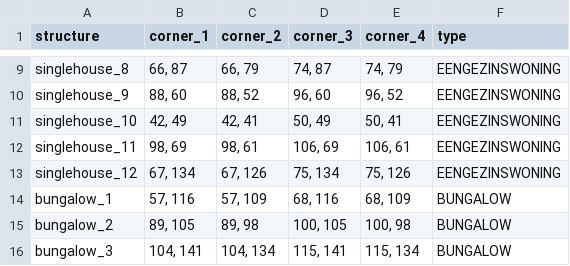
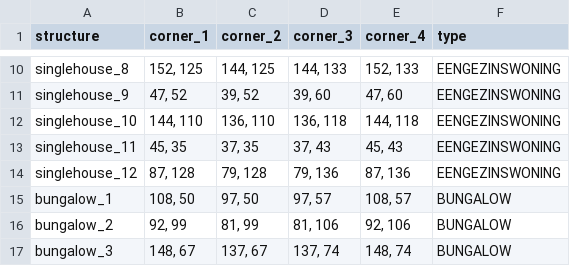
Before and after one commit to guidodebruin/Amstelhaege, a CSV file: output.csv, drawn as a sheet; only a part is shown, gaps mark what is left out; addresses are those after the commit; the diff covers the shown part only; the diff names each change by its address in the sheet, - before the commit and + after, or states it on an @@ line.

```diff
--- a/output.csv
+++ b/output.csv
-B10 (corner_1): 66, 87
+B10 (corner_1): 152, 125
-C10 (corner_2): 66, 79
+C10 (corner_2): 144, 125
-D10 (corner_3): 74, 87
+D10 (corner_3): 144, 133
-E10 (corner_4): 74, 79
+E10 (corner_4): 152, 133
-B11 (corner_1): 88, 60
+B11 (corner_1): 47, 52
-C11 (corner_2): 88, 52
+C11 (corner_2): 39, 52
-D11 (corner_3): 96, 60
+D11 (corner_3): 39, 60
-E11 (corner_4): 96, 52
+E11 (corner_4): 47, 60
-B12 (corner_1): 42, 49
+B12 (corner_1): 144, 110
-C12 (corner_2): 42, 41
+C12 (corner_2): 136, 110
-D12 (corner_3): 50, 49
+D12 (corner_3): 136, 118
-E12 (corner_4): 50, 41
+E12 (corner_4): 144, 118
-B13 (corner_1): 98, 69
+B13 (corner_1): 45, 35
-C13 (corner_2): 98, 61
+C13 (corner_2): 37, 35
-D13 (corner_3): 106, 69
+D13 (corner_3): 37, 43
-E13 (corner_4): 106, 61
+E13 (corner_4): 45, 43
-B14 (corner_1): 67, 134
+B14 (corner_1): 87, 128
-C14 (corner_2): 67, 126
+C14 (corner_2): 79, 128
-D14 (corner_3): 75, 134
+D14 (corner_3): 79, 136
-E14 (corner_4): 75, 126
+E14 (corner_4): 87, 136
-B15 (corner_1): 57, 116
+B15 (corner_1): 108, 50
-C15 (corner_2): 57, 109
+C15 (corner_2): 97, 50
-D15 (corner_3): 68, 116
+D15 (corner_3): 97, 57
-E15 (corner_4): 68, 109
+E15 (corner_4): 108, 57
-B16 (corner_1): 89, 105
+B16 (corner_1): 92, 99
-C16 (corner_2): 89, 98
+C16 (corner_2): 81, 99
-D16 (corner_3): 100, 105
+D16 (corner_3): 81, 106
-E16 (corner_4): 100, 98
+E16 (corner_4): 92, 106
-B17 (corner_1): 104, 141
+B17 (corner_1): 148, 67
-C17 (corner_2): 104, 134
+C17 (corner_2): 137, 67
-D17 (corner_3): 115, 141
+D17 (corner_3): 137, 74
-E17 (corner_4): 115, 134
+E17 (corner_4): 148, 74
```
Also changed, not shown: 1 added row and 49 edited cells elsewhere in this file, 3 other files.
